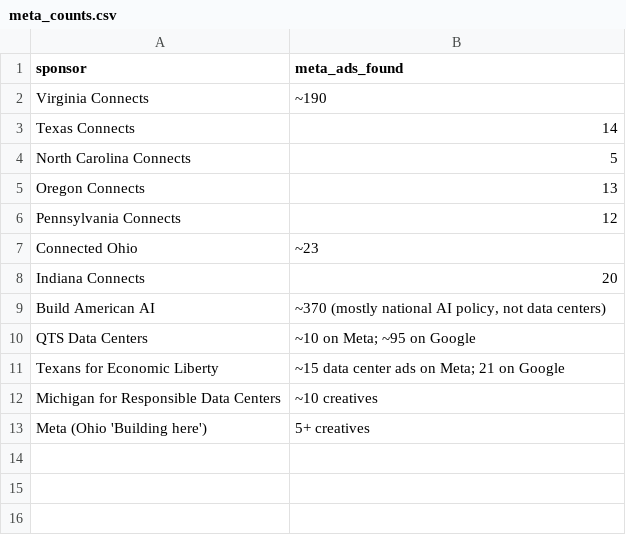
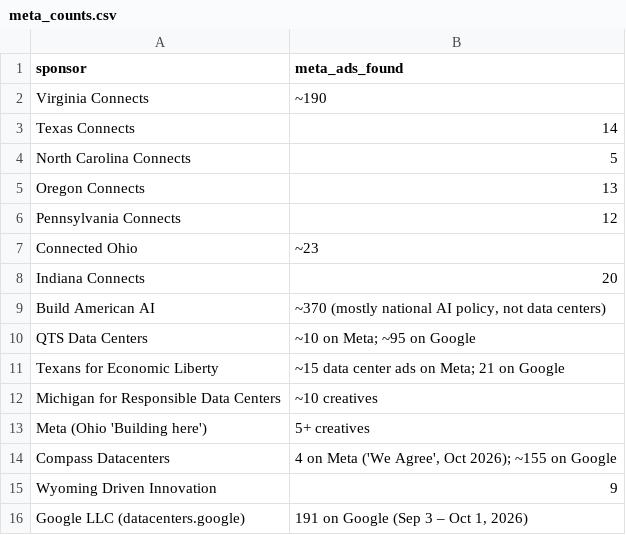
Before and after one commit to pdez90/dc_ads, a CSV file: data/meta_counts.csv, drawn as a sheet.

```diff
--- a/data/meta_counts.csv
+++ b/data/meta_counts.csv
@@ -13 +13,4 @@ Michigan for Responsible Data Centers,~10 creatives
 Meta (Ohio 'Building here'),5+ creatives
+Compass Datacenters,"4 on Meta ('We Agree', Oct 2026); ~155 on Google"
+Wyoming Driven Innovation,9
+Google LLC (datacenters.google),"191 on Google (Sep 3 – Oct 1, 2026)"
```
Also changed, not shown: data/lawsuits.csv, data/meta_ads.csv, 11 other files.
